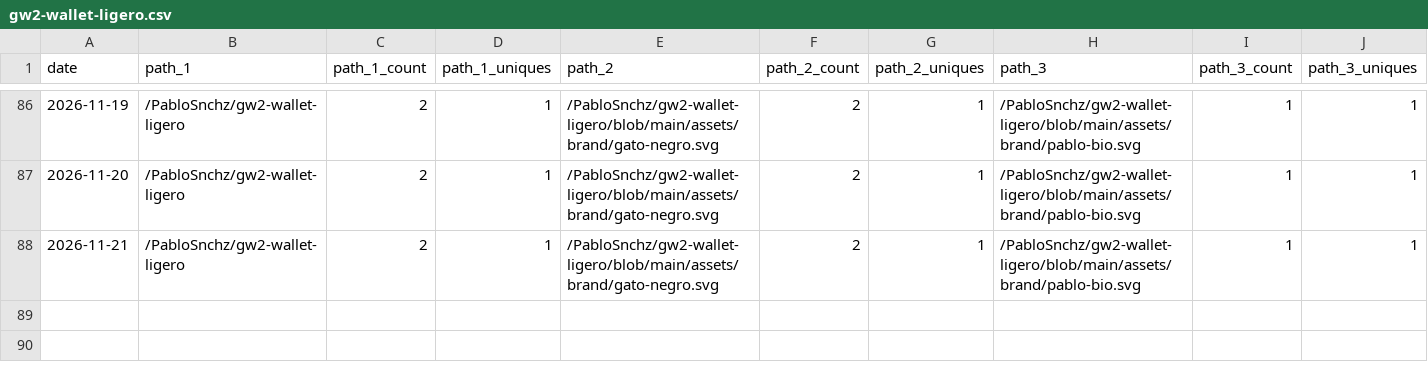
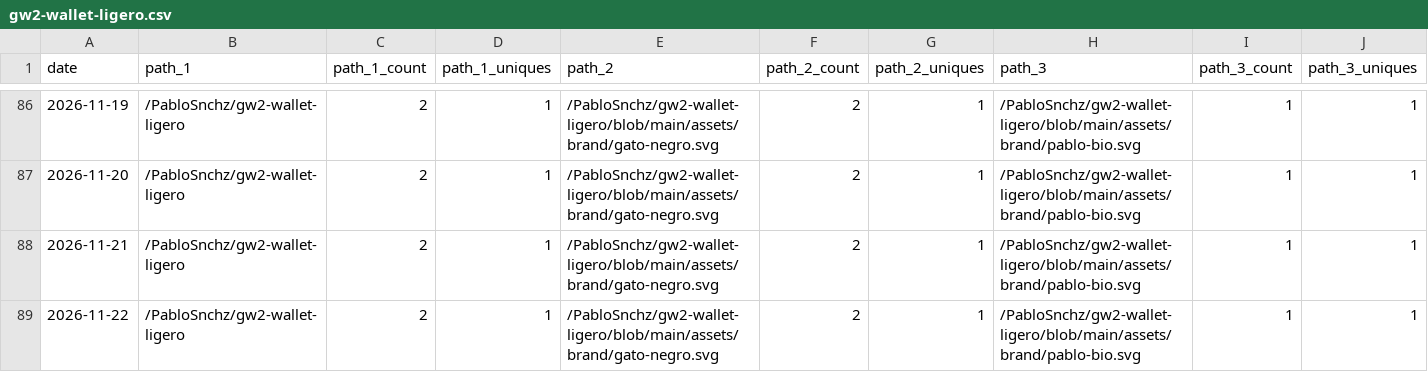
Before and after one commit to PabloSnchz/github-repo-traffic-stats, a CSV file: data/github_paths/gw2-wallet-ligero.csv, drawn as a sheet; only a part is shown, gaps mark what is left out; rows hold the shown columns only; the diff names each change by its address in the sheet, - before the commit and + after, or states it on an @@ line.

Commit message:
data update

```diff
--- a/data/github_paths/gw2-wallet-ligero.csv
+++ b/data/github_paths/gw2-wallet-ligero.csv
+row 89: 2026-11-22 | /PabloSnchz/gw2-wallet-ligero | 2 | 1 | /PabloSnchz/gw2-wallet-ligero/blob/main/assets/brand/gato-negro.svg | 2 | 1 | /PabloSnchz/gw2-wallet-ligero/blob/main/assets/brand/pablo-bio.svg | 1 | 1
```
Also changed, not shown: data/github_paths/circe-webapp-dev.csv, data/github_paths/gw2-factory-dashboard.csv, 9 other files.
